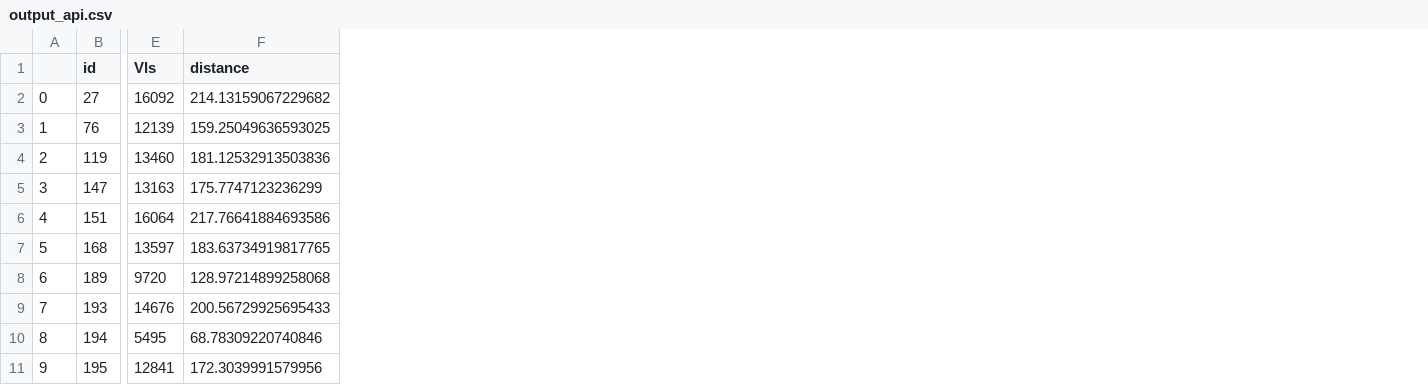
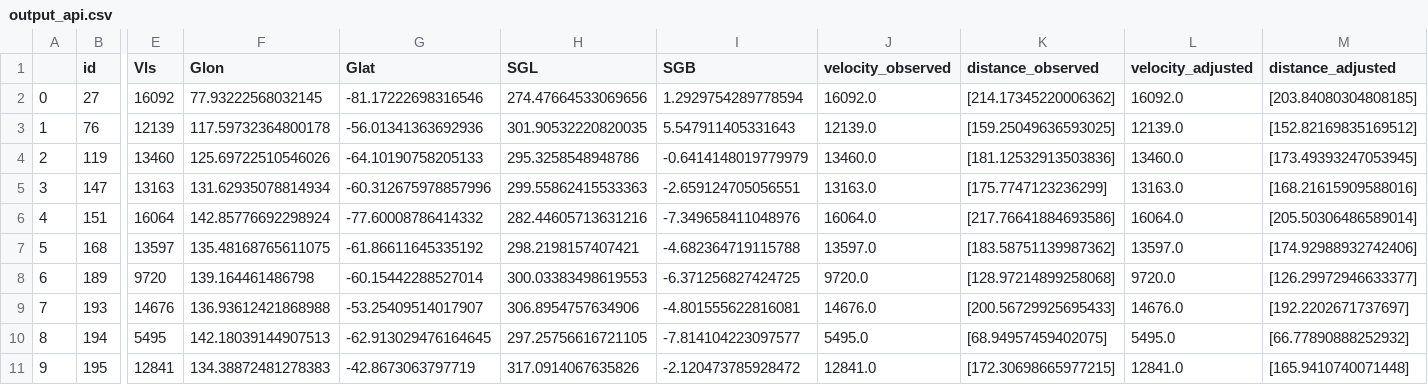
Before and after one commit to ekourkchi/Cosmicflows_API, a CSV file: output_api.csv, drawn as a sheet; only a part is shown, gaps mark what is left out; removed rows and columns are numbered as before the commit, all else as after; the diff names each change by its address in the sheet, - before the commit and + after, or states it on an @@ line.

Commit message:
updating the API backend functions to handle lists of galaxies

```diff
--- a/output_api.csv
+++ b/output_api.csv
-column F (distance), rows 2-11: 214.13159067229682 | 159.25049636593025 | 181.12532913503836 | 175.7747123236299 | 217.76641884693586 | 183.63734919817765 | 128.97214899258068 | 200.56729925695433 | 68.78309220740846 | 172.3039991579956
+column F (Glon), rows 2-11: 77.93222568032145 | 117.59732364800178 | 125.69722510546026 | 131.62935078814934 | 142.85776692298924 | 135.48168765611075 | 139.164461486798 | 136.93612421868988 | 142.18039144907513 | 134.38872481278383
+column G (Glat), rows 2-11: -81.17222698316546 | -56.01341363692936 | -64.10190758205133 | -60.312675978857996 | -77.60008786414332 | -61.86611645335192 | -60.15442288527014 | -53.25409514017907 | -62.913029476164645 | -42.8673063797719
+column H (SGL), rows 2-11: 274.47664533069656 | 301.90532220820035 | 295.3258548948786 | 299.55862415533363 | 282.44605713631216 | 298.2198157407421 | 300.03383498619553 | 306.8954757634906 | 297.25756616721105 | 317.0914067635826
+column I (SGB), rows 2-11: 1.2929754289778594 | 5.547911405331643 | -0.6414148019779979 | -2.659124705056551 | -7.349658411048976 | -4.682364719115788 | -6.371256827424725 | -4.801555622816081 | -7.814104223097577 | -2.120473785928472
+column J (velocity_observed), rows 2-11: 16092.0 | 12139.0 | 13460.0 | 13163.0 | 16064.0 | 13597.0 | 9720.0 | 14676.0 | 5495.0 | 12841.0
+column K (distance_observed), rows 2-11: [214.17345220006362] | [159.25049636593025] | [181.12532913503836] | [175.7747123236299] | [217.76641884693586] | [183.58751139987362] | [128.97214899258068] | [200.56729925695433] | [68.94957459402075] | [172.30698665977215]
+column L (velocity_adjusted), rows 2-11: 16092.0 | 12139.0 | 13460.0 | 13163.0 | 16064.0 | 13597.0 | 9720.0 | 14676.0 | 5495.0 | 12841.0
+column M (distance_adjusted), rows 2-11: [203.84080304808185] | [152.82169835169512] | [173.49393247053945] | [168.21615909588016] | [205.50306486589014] | [174.92988932742406] | [126.29972946633377] | [192.2202671737697] | [66.77890888252932] | [165.9410740071448]
```
Also changed, not shown: 1 other file.
